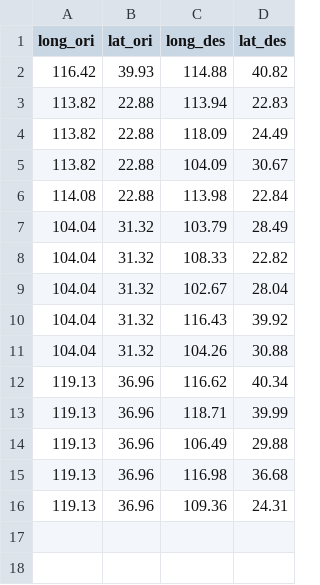
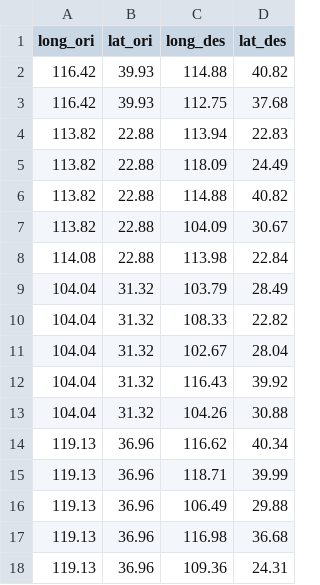
Before and after one commit to malin84/transportation_networks_of_china, a CSV file: sample_codes/input/sample_input.csv, drawn as a sheet.

```diff
--- a/sample_codes/input/sample_input.csv
+++ b/sample_codes/input/sample_input.csv
@@ -2,4 +2,6 @@ long_ori,lat_ori,long_des,lat_des
 116.42,39.93,114.88,40.82
+116.42,39.93,112.75,37.68
 113.82,22.88,113.94,22.83
 113.82,22.88,118.09,24.49
+113.82,22.88,114.88,40.82
 113.82,22.88,104.09,30.67
```
Also changed, not shown: sample_codes/output/coordinates_sample_input_des.csv, 24 other files.
